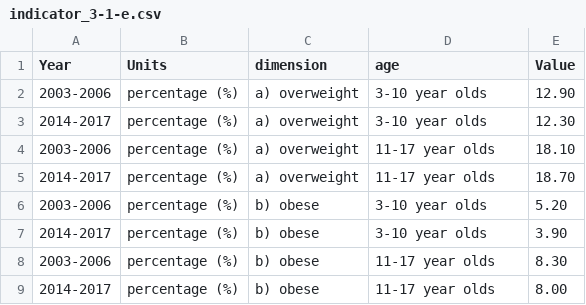
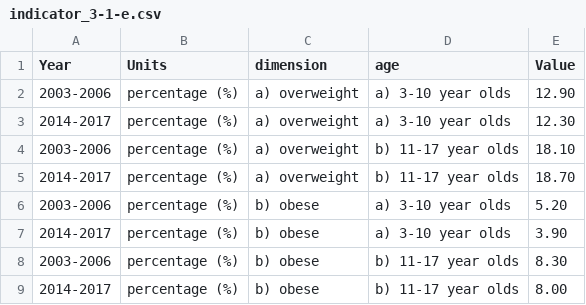
Before and after one commit to DialogfassungDNS/open-sdg-data-starter, a CSV file: data/indicator_3-1-e.csv, drawn as a sheet.

```diff
--- a/data/indicator_3-1-e.csv
+++ b/data/indicator_3-1-e.csv
@@ -1,9 +1,9 @@
 Year,Units,dimension,age,Value
-2003-2006,percentage (%),a) overweight,3-10 year olds,12.90
-2014-2017,percentage (%),a) overweight,3-10 year olds,12.30
-2003-2006,percentage (%),a) overweight,11-17 year olds,18.10
-2014-2017,percentage (%),a) overweight,11-17 year olds,18.70
-2003-2006,percentage (%),b) obese,3-10 year olds,5.20
-2014-2017,percentage (%),b) obese,3-10 year olds,3.90
-2003-2006,percentage (%),b) obese,11-17 year olds,8.30
-2014-2017,percentage (%),b) obese,11-17 year olds,8.00
+2003-2006,percentage (%),a) overweight,a) 3-10 year olds,12.90
+2014-2017,percentage (%),a) overweight,a) 3-10 year olds,12.30
+2003-2006,percentage (%),a) overweight,b) 11-17 year olds,18.10
+2014-2017,percentage (%),a) overweight,b) 11-17 year olds,18.70
+2003-2006,percentage (%),b) obese,a) 3-10 year olds,5.20
+2014-2017,percentage (%),b) obese,a) 3-10 year olds,3.90
+2003-2006,percentage (%),b) obese,b) 11-17 year olds,8.30
+2014-2017,percentage (%),b) obese,b) 11-17 year olds,8.00
```
Also changed, not shown: data/indicator_15-1-a.csv, 1 other file.
